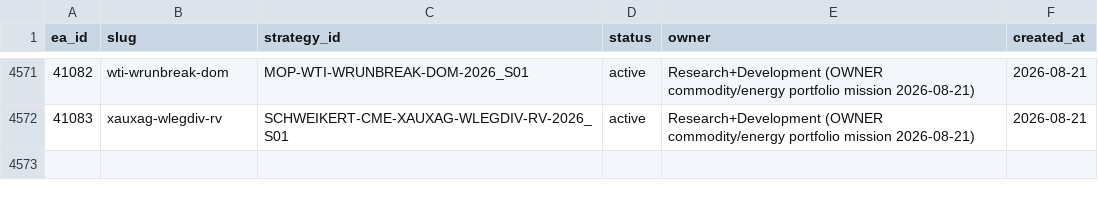
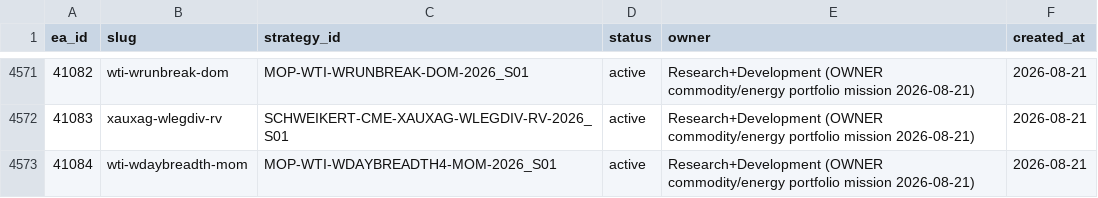
Before and after one commit to QuantMechanica/VPS-PortfolioBuild, a CSV file: framework/registry/ea_id_registry.csv, drawn as a sheet; only a part is shown, gaps mark what is left out; the diff names each change by its address in the sheet, - before the commit and + after, or states it on an @@ line.

```diff
--- a/framework/registry/ea_id_registry.csv
+++ b/framework/registry/ea_id_registry.csv
+row 4573: 41084 | wti-wdaybreadth-mom | MOP-WTI-WDAYBREADTH4-MOM-2026_S01 | active | Research+Development (OWNER commodity/energy portfolio mission 2026-08-21) | 2026-08-21
```
Also changed, not shown: 1 other file.
